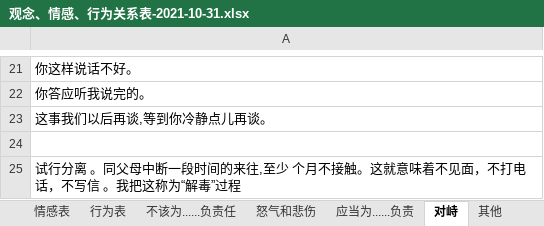
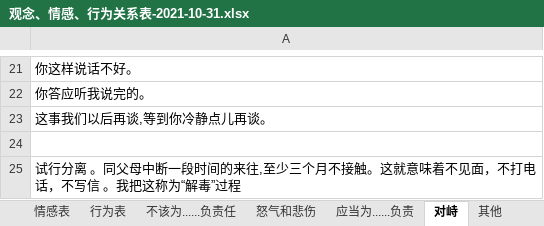
Before and after one commit to StephenWu5/blogManuscripts, an Excel workbook: 01读书笔记/《中毒的父母》或者中毒的爱/观念、情感、行为关系表-2021-10-31.xlsx, sheet 对峙, drawn as a sheet; only a part is shown, gaps mark what is left out; values as stored, in another font and other column widths than the file's, no borders; the diff names each change by its address in the sheet, - before the commit and + after, or states it on an @@ line.

```diff
--- a/01读书笔记/《中毒的父母》或者中毒的爱/观念、情感、行为关系表-2021-10-31.xlsx (sheet 对峙)
+++ b/01读书笔记/《中毒的父母》或者中毒的爱/观念、情感、行为关系表-2021-10-31.xlsx (sheet 对峙)
-A25: …往,至少 个月不接…
+A25: …往,至少三个月不接…
```
Also changed, not shown: sheet 其他, 2 other files.
